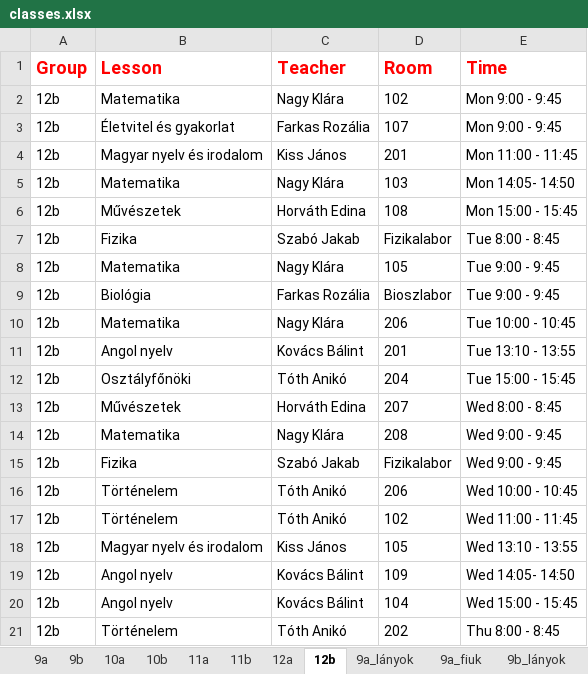
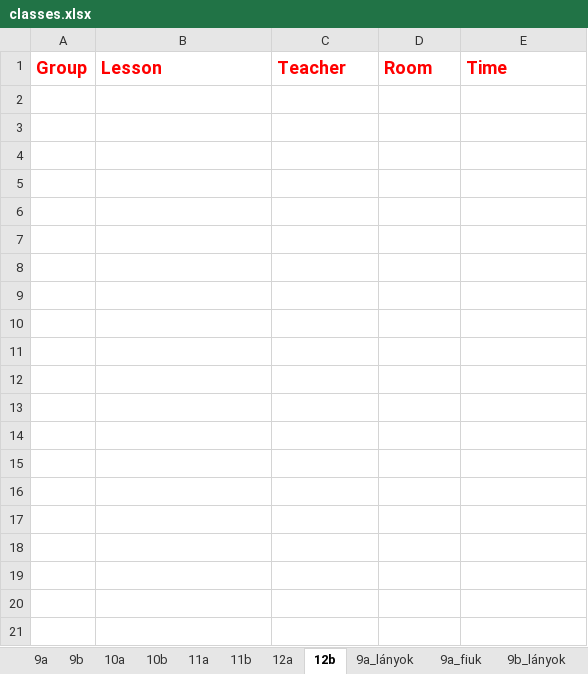
Before and after one commit to eszter1999/onlab-schedule, an Excel workbook: classes.xlsx, sheet 12b, drawn as a sheet; only a part is shown; values as stored, in another font and other column widths than the file's, no borders; the diff covers the shown part only; the diff names each change by its address in the sheet, - before the commit and + after, or states it on an @@ line.

```diff
--- a/classes.xlsx (sheet 12b)
+++ b/classes.xlsx (sheet 12b)
-row 2: 12b | Matematika | Nagy Klára | 102 | Mon 9:00 - 9:45
-row 3: 12b | Életvitel és gyakorlat | Farkas Rozália | 107 | Mon 9:00 - 9:45
-row 4: 12b | Magyar nyelv és irodalom | Kiss János | 201 | Mon 11:00 - 11:45
-row 5: 12b | Matematika | Nagy Klára | 103 | Mon 14:05- 14:50
-row 6: 12b | Művészetek | Horváth Edina | 108 | Mon 15:00 - 15:45
-row 7: 12b | Fizika | Szabó Jakab | Fizikalabor | Tue 8:00 - 8:45
-row 8: 12b | Matematika | Nagy Klára | 105 | Tue 9:00 - 9:45
-row 9: 12b | Biológia | Farkas Rozália | Bioszlabor | Tue 9:00 - 9:45
-row 10: 12b | Matematika | Nagy Klára | 206 | Tue 10:00 - 10:45
-row 11: 12b | Angol nyelv | Kovács Bálint | 201 | Tue 13:10 - 13:55
-row 12: 12b | Osztályfőnöki | Tóth Anikó | 204 | Tue 15:00 - 15:45
-row 13: 12b | Művészetek | Horváth Edina | 207 | Wed 8:00 - 8:45
-row 14: 12b | Matematika | Nagy Klára | 208 | Wed 9:00 - 9:45
-row 15: 12b | Fizika | Szabó Jakab | Fizikalabor | Wed 9:00 - 9:45
-row 16: 12b | Történelem | Tóth Anikó | 206 | Wed 10:00 - 10:45
-row 17: 12b | Történelem | Tóth Anikó | 102 | Wed 11:00 - 11:45
-row 18: 12b | Magyar nyelv és irodalom | Kiss János | 105 | Wed 13:10 - 13:55
-row 19: 12b | Angol nyelv | Kovács Bálint | 109 | Wed 14:05- 14:50
-row 20: 12b | Angol nyelv | Kovács Bálint | 104 | Wed 15:00 - 15:45
-row 21: 12b | Történelem | Tóth Anikó | 202 | Thu 8:00 - 8:45
```
Also changed, not shown: 10 removed rows elsewhere in this sheet, sheet 11a, sheet 11b, sheet 9a, sheet 10a, sheet 10b, sheet 12a, 17 more sheets, 8 other files.
